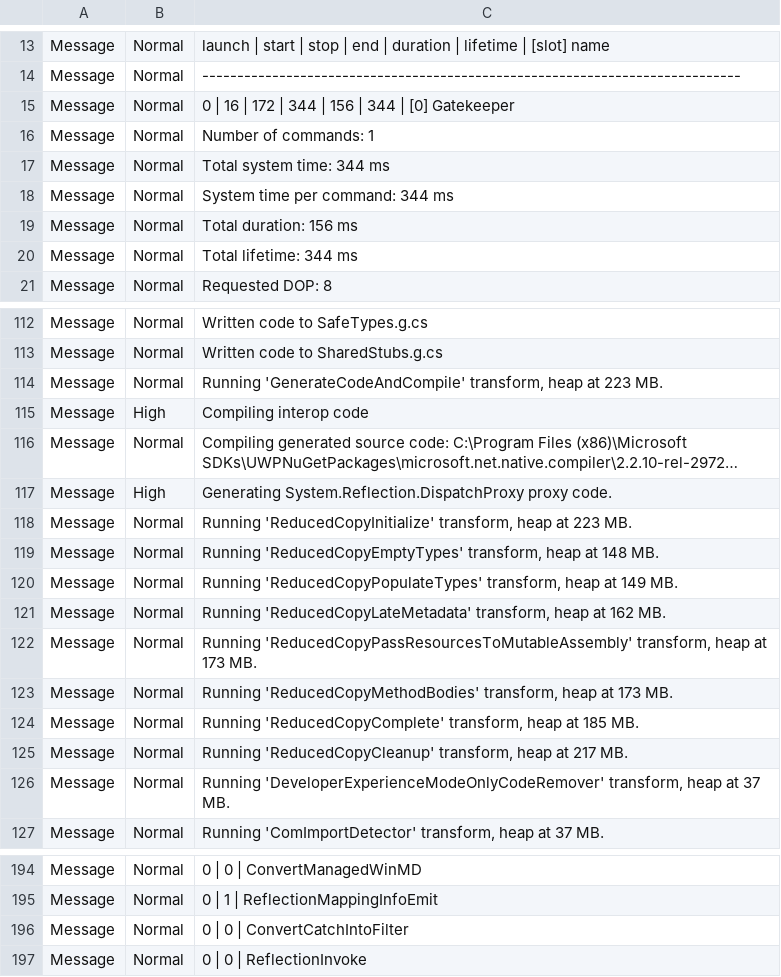
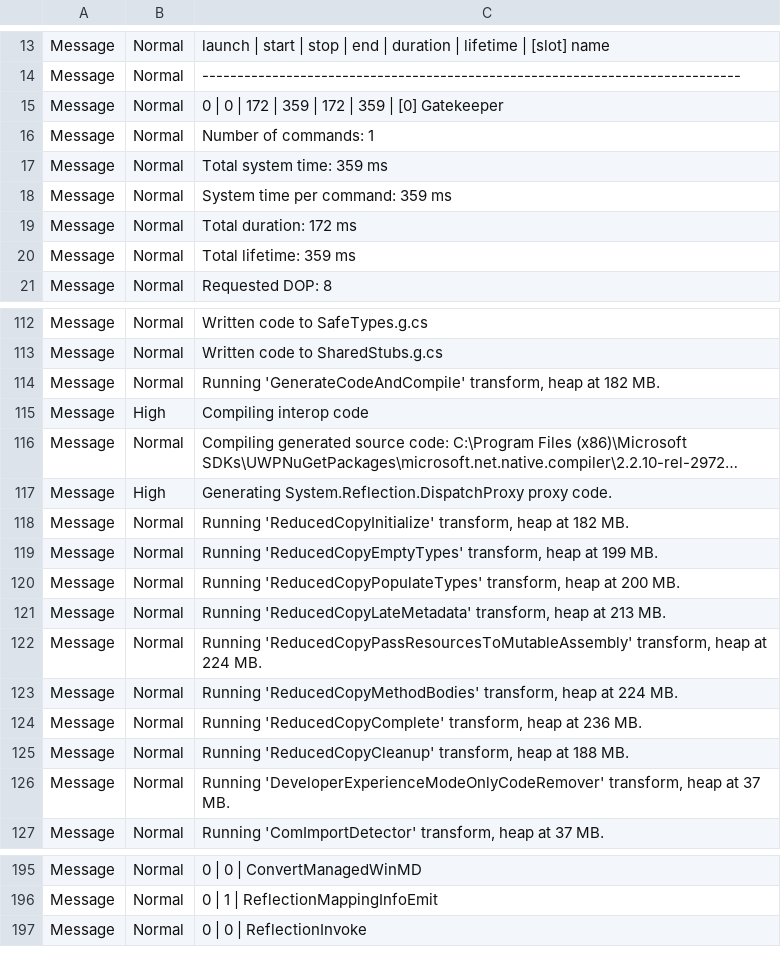
Before and after one commit to bekalu12/MusicLibary, a CSV file: MusicLibraryApplication/MusicLibraryApplication/obj/x64/Release/ilc/ilclog.csv, drawn as a sheet; only a part is shown, gaps mark what is left out; long unchanged cells end in …; the diff covers the shown part only.

```diff
--- a/MusicLibraryApplication/MusicLibraryApplication/obj/x64/Release/ilc/ilclog.csv
+++ b/MusicLibraryApplication/MusicLibraryApplication/obj/x64/Release/ilc/ilclog.csv
@@ -14,8 +14,8 @@
 "Message",Normal,"-----------------------------------------------------------------------------"
-"Message",Normal,"       0 |       16 |      172 |      344 |      156 |      344 | [0] Gatekeeper"
+"Message",Normal,"       0 |        0 |      172 |      359 |      172 |      359 | [0] Gatekeeper"
 "Message",Normal,"Number of commands:      1"
-"Message",Normal,"Total system time:       344 ms"
-"Message",Normal,"System time per command: 344 ms"
-"Message",Normal,"Total duration:          156 ms"
-"Message",Normal,"Total lifetime:          344 ms"
+"Message",Normal,"Total system time:       359 ms"
+"Message",Normal,"System time per command: 359 ms"
+"Message",Normal,"Total duration:          172 ms"
+"Message",Normal,"Total lifetime:          359 ms"
 "Message",Normal,"Requested DOP:           8"
@@ -113,3 +113,3 @@
 "Message",Normal,"  Written code to SharedStubs.g.cs"
-"Message",Normal,"Running 'GenerateCodeAndCompile' transform, heap at 223 MB."
+"Message",Normal,"Running 'GenerateCodeAndCompile' transform, heap at 182 MB."
 "Message",High,"Compiling interop code"
@@ -117,10 +117,10 @@
 "Message",High,"Generating System.Reflection.DispatchProxy proxy code."
-"Message",Normal,"Running 'ReducedCopyInitialize' transform, heap at 223 MB."
-"Message",Normal,"Running 'ReducedCopyEmptyTypes' transform, heap at 148 MB."
-"Message",Normal,"Running 'ReducedCopyPopulateTypes' transform, heap at 149 MB."
-"Message",Normal,"Running 'ReducedCopyLateMetadata' transform, heap at 162 MB."
-"Message",Normal,"Running 'ReducedCopyPassResourcesToMutableAssembly' transform, heap at 173 MB."
-"Message",Normal,"Running 'ReducedCopyMethodBodies' transform, heap at 173 MB."
-"Message",Normal,"Running 'ReducedCopyComplete' transform, heap at 185 MB."
-"Message",Normal,"Running 'ReducedCopyCleanup' transform, heap at 217 MB."
+"Message",Normal,"Running 'ReducedCopyInitialize' transform, heap at 182 MB."
+"Message",Normal,"Running 'ReducedCopyEmptyTypes' transform, heap at 199 MB."
+"Message",Normal,"Running 'ReducedCopyPopulateTypes' transform, heap at 200 MB."
+"Message",Normal,"Running 'ReducedCopyLateMetadata' transform, heap at 213 MB."
+"Message",Normal,"Running 'ReducedCopyPassResourcesToMutableAssembly' transform, heap at 224 MB."
+"Message",Normal,"Running 'ReducedCopyMethodBodies' transform, heap at 224 MB."
+"Message",Normal,"Running 'ReducedCopyComplete' transform, heap at 236 MB."
+"Message",Normal,"Running 'ReducedCopyCleanup' transform, heap at 188 MB."
 "Message",Normal,"Running 'DeveloperExperienceModeOnlyCodeRemover' transform, heap at 37 MB."
@@ -195,3 +196,2 @@
 "Message",Normal,"     0 |          1 | ReflectionMappingInfoEmit"
-"Message",Normal,"     0 |          0 | ConvertCatchIntoFilter"
 "Message",Normal,"     0 |          0 | ReflectionInvoke"
```
Also changed, not shown: 4 added rows, 3 removed rows and 28 edited cells elsewhere in this file, MusicLibraryApplication/MusicLibraryApplication/obj/x64/Release/ilc/intermediate/ILTransformed/MusicLibraryApplication.csv, 55 other files.
